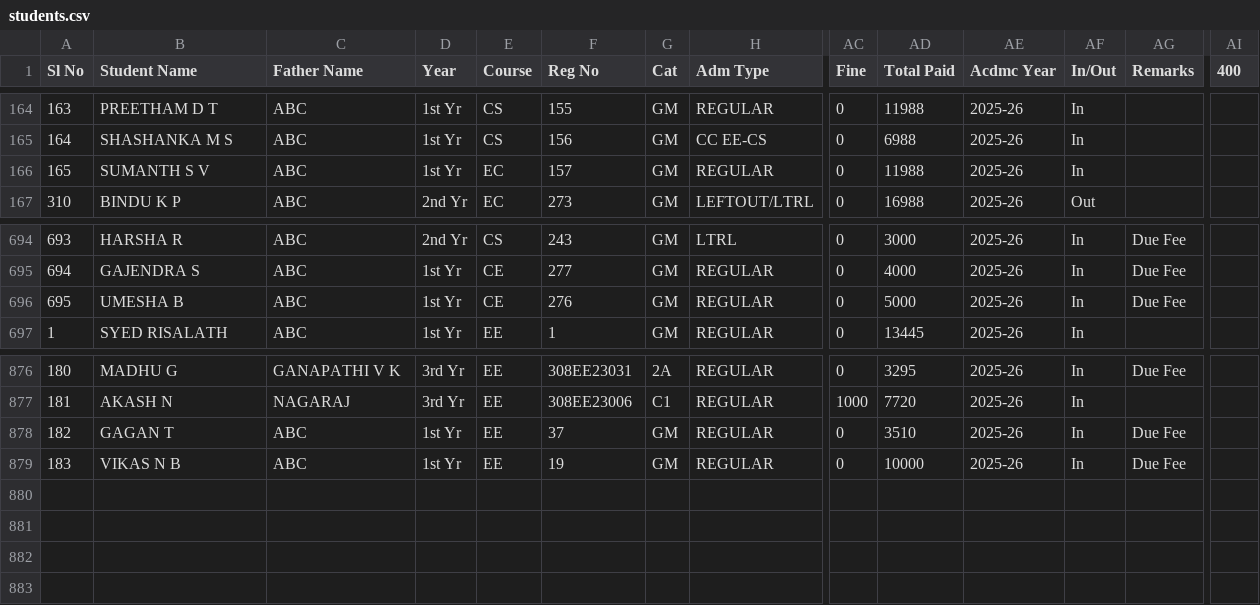
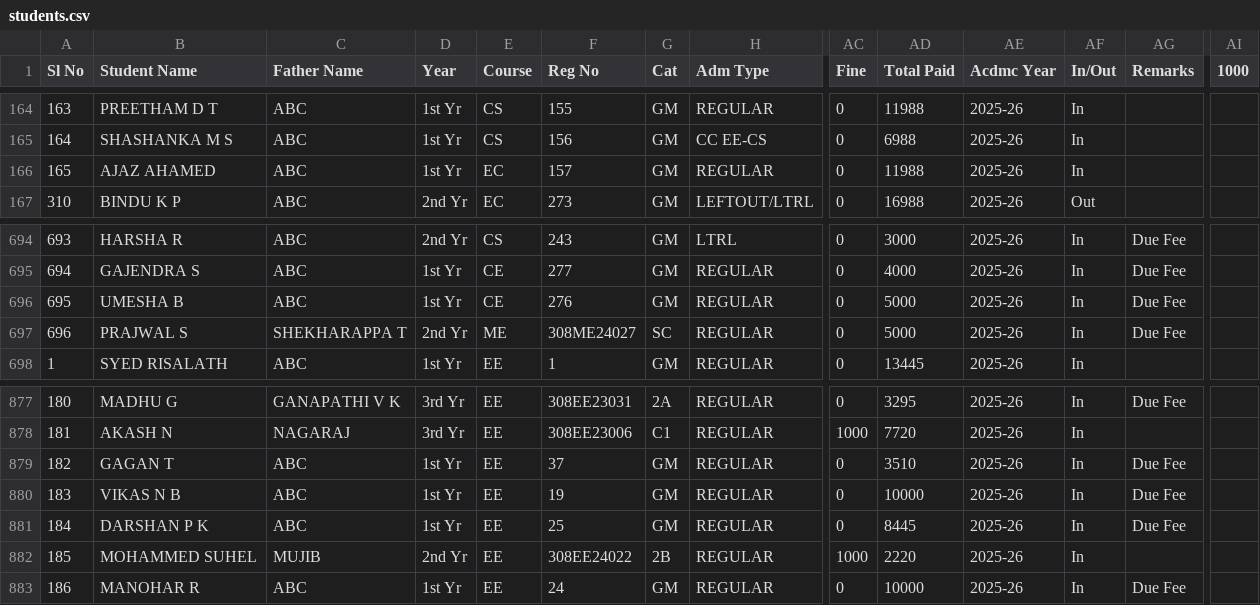
Before and after one commit to tejukargal/SMP-Admn-Stats_1-2025-26, a CSV file: students.csv, drawn as a sheet; only a part is shown, gaps mark what is left out; rows hold the shown columns only; the diff names each change by its address in the sheet, - before the commit and + after, or states it on an @@ line.

Commit message:
Add files via upload

```diff
--- a/students.csv
+++ b/students.csv
-AI1: 400
+AI1: 1000
-B166 (Student Name): SUMANTH S V
+B166 (Student Name): AJAZ AHAMED
+row 697: 696 | PRAJWAL S | SHEKHARAPPA T | 2nd Yr | ME | 308ME24027 | SC | REGULAR | 0 | 5000 | 2025-26 | In | Due Fee
+row 881: 184 | DARSHAN P K | ABC | 1st Yr | EE | 25 | GM | REGULAR | 0 | 8445 | 2025-26 | In | Due Fee
+row 882: 185 | MOHAMMED SUHEL | MUJIB | 2nd Yr | EE | 308EE24022 | 2B | REGULAR | 1000 | 2220 | 2025-26 | In
+row 883: 186 | MANOHAR R | ABC | 1st Yr | EE | 24 | GM | REGULAR | 0 | 10000 | 2025-26 | In | Due Fee
```
